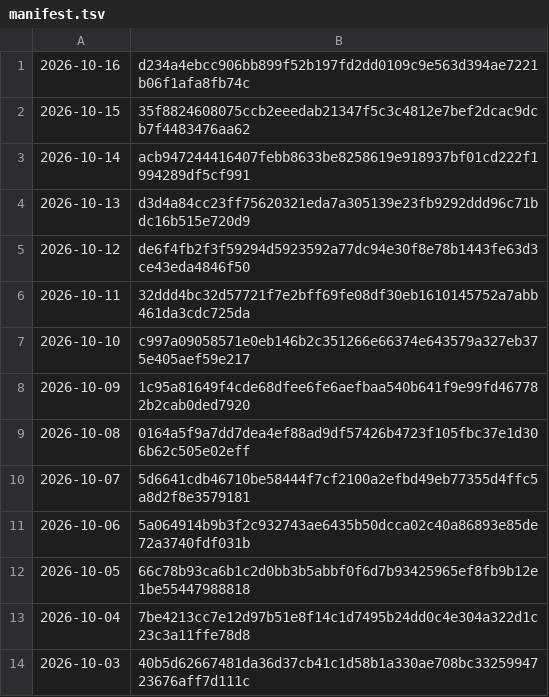
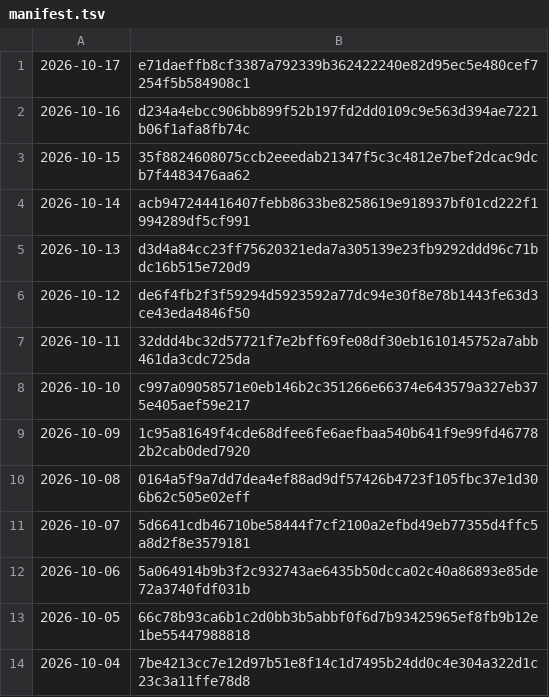
Before and after one commit to grahamwheaton/rupert-reading-missions, a TSV file: published/archive/manifest.tsv, drawn as a sheet.

```diff
--- a/published/archive/manifest.tsv
+++ b/published/archive/manifest.tsv
@@ -1 +1,2 @@
+2026-10-17	e71daeffb8cf3387a792339b362422240e82d95ec5e480cef7254f5b584908c1
 2026-10-16	d234a4ebcc906bb899f52b197fd2dd0109c9e563d394ae7221b06f1afa8fb74c
@@ -13,2 +14 @@
 2026-10-04	7be4213cc7e12d97b51e8f14c1d7495b24dd0c4e304a322d1c23c3a11ffe78d8
-2026-10-03	40b5d62667481da36d37cb41c1d58b1a330ae708bc3325994723676aff7d111c
```
Also changed, not shown: 10 other files.
